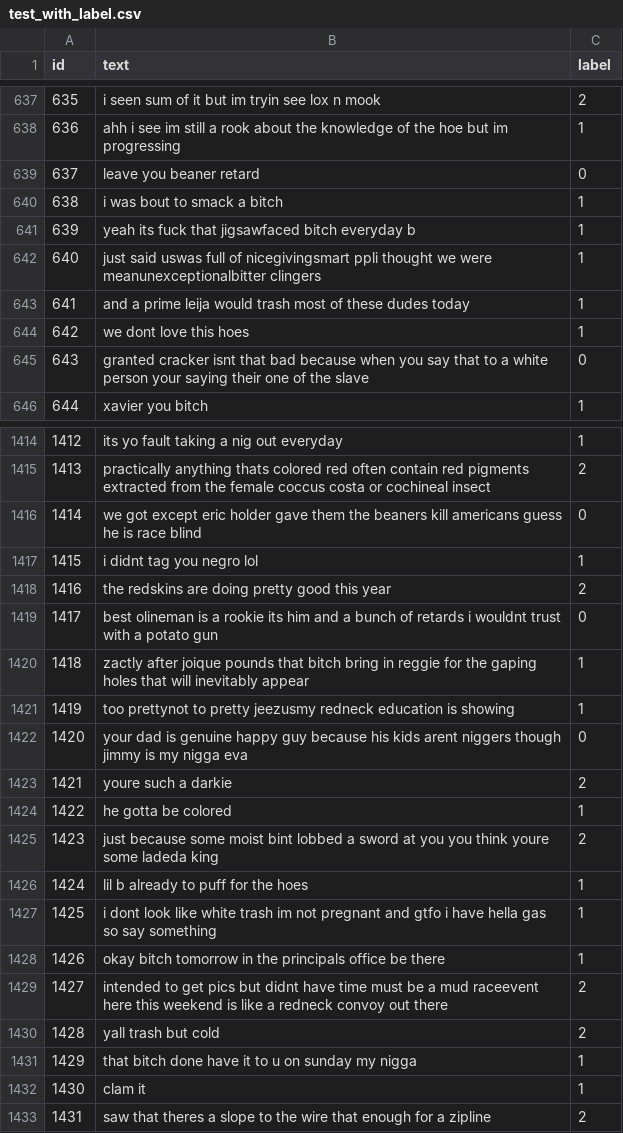
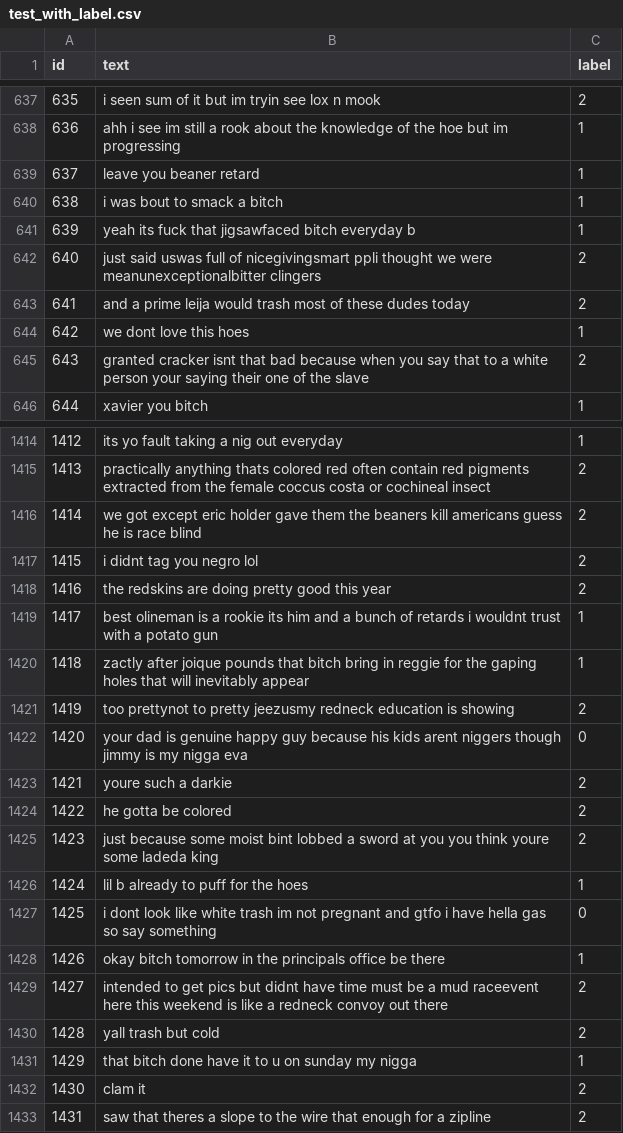
Before and after one commit to daavidwlf/lang_classification, a CSV file: results/test_with_label.csv, drawn as a sheet; only a part is shown, gaps mark what is left out; the diff covers the shown part only; the diff names each change by its address in the sheet, - before the commit and + after, or states it on an @@ line.

```diff
--- a/results/test_with_label.csv
+++ b/results/test_with_label.csv
-C639 (label): 0
+C639 (label): 1
-C642:C643 (label): 1
+C642:C643 (label): 2
-C645 (label): 0
+C645 (label): 2
-C1416 (label): 0
+C1416 (label): 2
-C1417 (label): 1
+C1417 (label): 2
-C1419 (label): 0
+C1419 (label): 1
-C1421 (label): 1
+C1421 (label): 2
-C1424 (label): 1
+C1424 (label): 2
-C1427 (label): 1
+C1427 (label): 0
-C1432 (label): 1
+C1432 (label): 2
```
Also changed, not shown: 189 edited cells elsewhere in this file, 1 other file.
